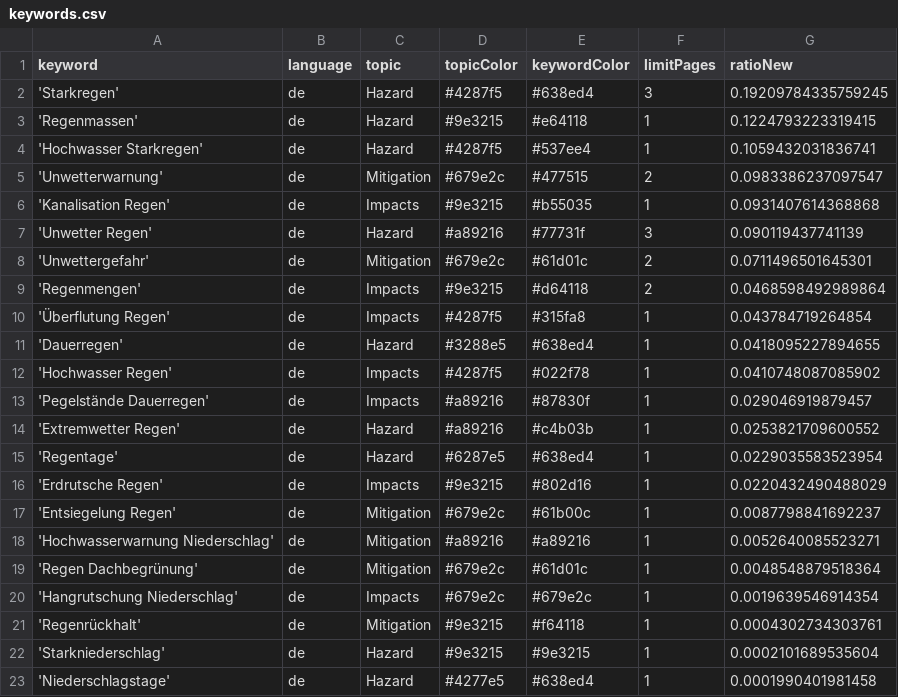
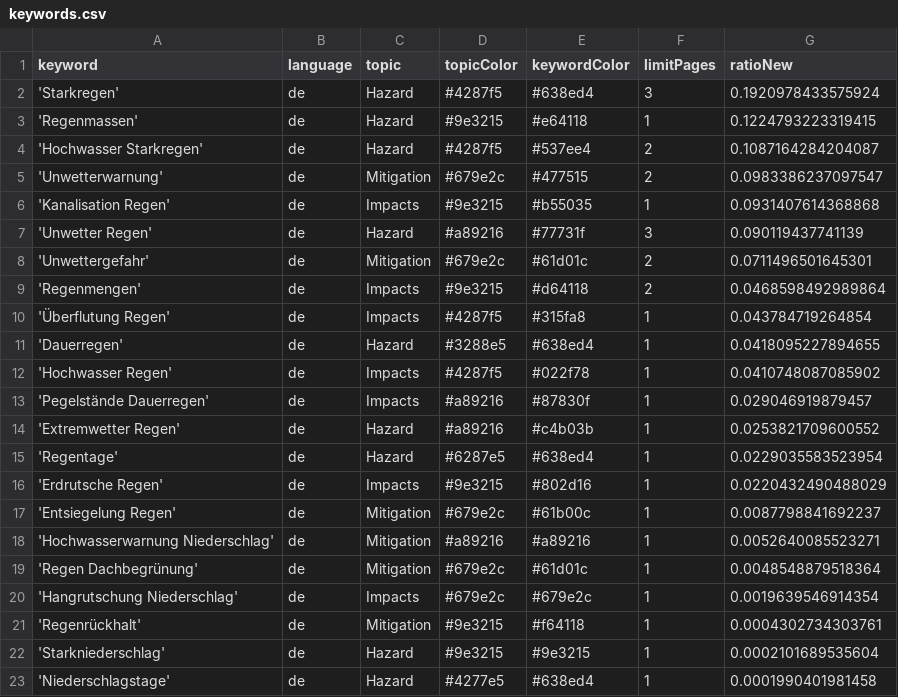
Before and after one commit to jannikdo28-news/RainIsComing, a CSV file: keywords.csv, drawn as a sheet.

```diff
--- a/keywords.csv
+++ b/keywords.csv
@@ -1,5 +1,5 @@
 keyword,language,topic,topicColor,keywordColor,limitPages,ratioNew
-'Starkregen',de,Hazard,#4287f5,#638ed4,3,0.19209784335759245
+'Starkregen',de,Hazard,#4287f5,#638ed4,3,0.1920978433575924
 'Regenmassen',de,Hazard,#9e3215,#e64118,1,0.1224793223319415
-'Hochwasser Starkregen',de,Hazard,#4287f5,#537ee4,1,0.1059432031836741
+'Hochwasser Starkregen',de,Hazard,#4287f5,#537ee4,2,0.1087164284204087
 'Unwetterwarnung',de,Mitigation,#679e2c,#477515,2,0.0983386237097547
```
Also changed, not shown: csv/news_2026_06.csv.
